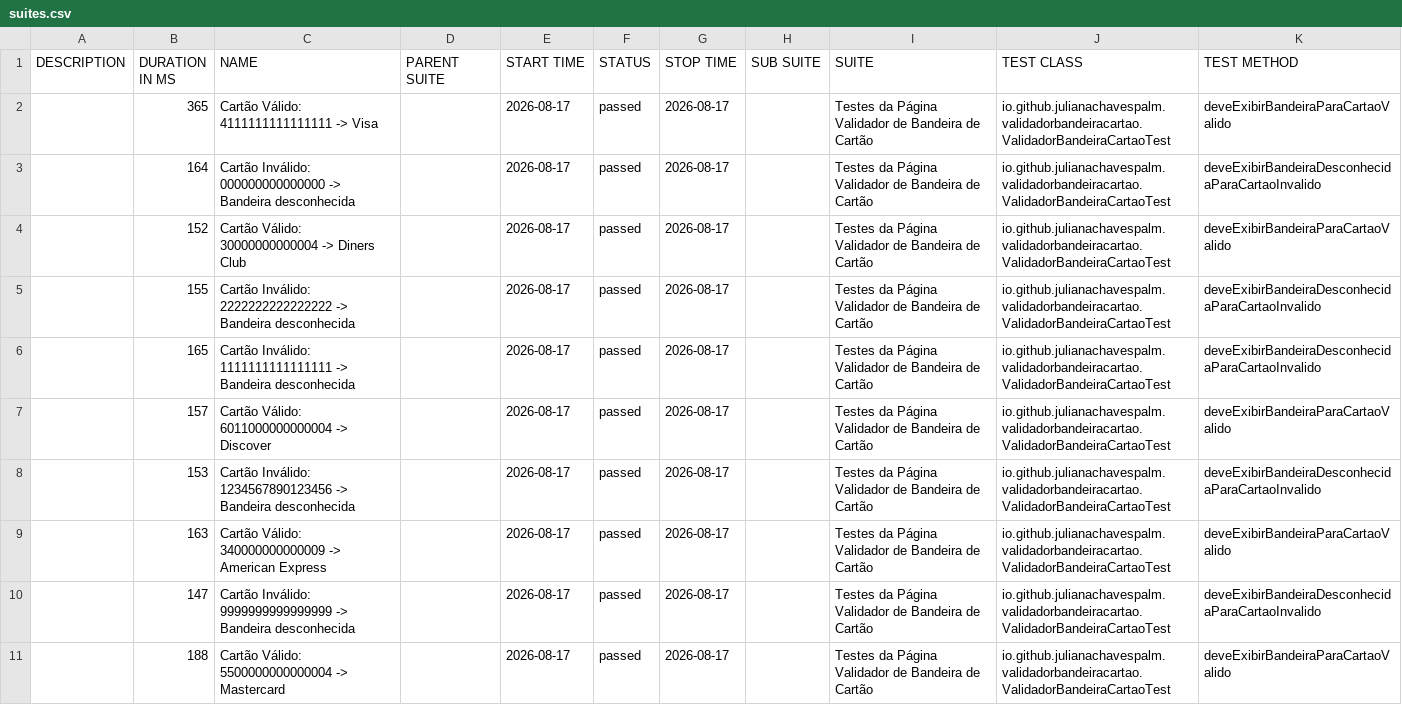
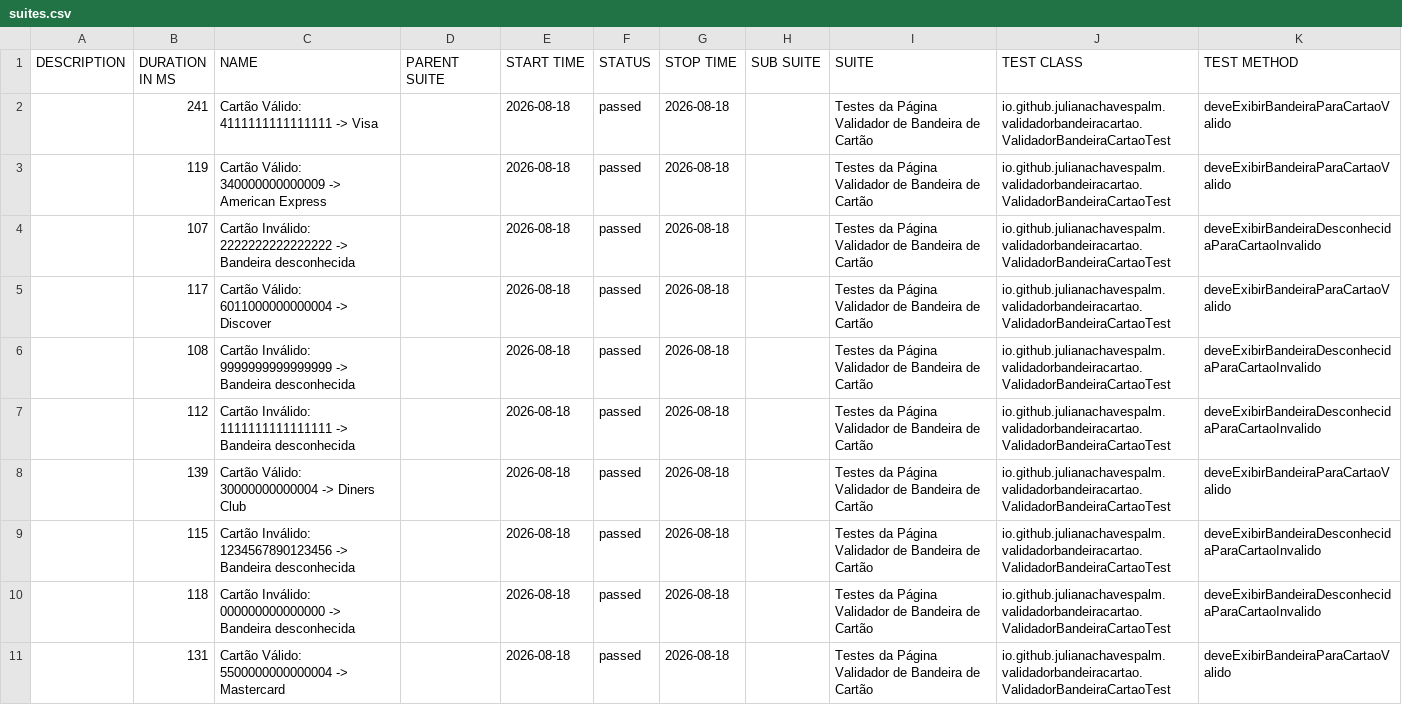
Before and after one commit to julianachavespalm/validadorbandeiracartao, a CSV file: data/suites.csv, drawn as a sheet.

```diff
--- a/data/suites.csv
+++ b/data/suites.csv
@@ -1,11 +1,11 @@
 "DESCRIPTION","DURATION IN MS","NAME","PARENT SUITE","START TIME","STATUS","STOP TIME","SUB SUITE","SUITE","TEST CLASS","TEST METHOD"
-"","365","Cartão Válido: 4111111111111111 -> Visa","","2026-08-17","passed","2026-08-17","","Testes da Página Validador de Bandeira de Cartão","io.github.julianachavespalm.validadorbandeiracartao.ValidadorBandeiraCartaoTest","deveExibirBandeiraParaCartaoValido"
-"","164","Cartão Inválido: 000000000000000 -> Bandeira desconhecida","","2026-08-17","passed","2026-08-17","","Testes da Página Validador de Bandeira de Cartão","io.github.julianachavespalm.validadorbandeiracartao.ValidadorBandeiraCartaoTest","deveExibirBandeiraDesconhecidaParaCartaoInvalido"
-"","152","Cartão Válido: 30000000000004 -> Diners Club","","2026-08-17","passed","2026-08-17","","Testes da Página Validador de Bandeira de Cartão","io.github.julianachavespalm.validadorbandeiracartao.ValidadorBandeiraCartaoTest","deveExibirBandeiraParaCartaoValido"
-"","155","Cartão Inválido: 2222222222222222 -> Bandeira desconhecida","","2026-08-17","passed","2026-08-17","","Testes da Página Validador de Bandeira de Cartão","io.github.julianachavespalm.validadorbandeiracartao.ValidadorBandeiraCartaoTest","deveExibirBandeiraDesconhecidaParaCartaoInvalido"
-"","165","Cartão Inválido: 1111111111111111 -> Bandeira desconhecida","","2026-08-17","passed","2026-08-17","","Testes da Página Validador de Bandeira de Cartão","io.github.julianachavespalm.validadorbandeiracartao.ValidadorBandeiraCartaoTest","deveExibirBandeiraDesconhecidaParaCartaoInvalido"
-"","157","Cartão Válido: 6011000000000004 -> Discover","","2026-08-17","passed","2026-08-17","","Testes da Página Validador de Bandeira de Cartão","io.github.julianachavespalm.validadorbandeiracartao.ValidadorBandeiraCartaoTest","deveExibirBandeiraParaCartaoValido"
-"","153","Cartão Inválido: 1234567890123456 -> Bandeira desconhecida","","2026-08-17","passed","2026-08-17","","Testes da Página Validador de Bandeira de Cartão","io.github.julianachavespalm.validadorbandeiracartao.ValidadorBandeiraCartaoTest","deveExibirBandeiraDesconhecidaParaCartaoInvalido"
-"","163","Cartão Válido: 340000000000009 -> American Express","","2026-08-17","passed","2026-08-17","","Testes da Página Validador de Bandeira de Cartão","io.github.julianachavespalm.validadorbandeiracartao.ValidadorBandeiraCartaoTest","deveExibirBandeiraParaCartaoValido"
-"","147","Cartão Inválido: 9999999999999999 -> Bandeira desconhecida","","2026-08-17","passed","2026-08-17","","Testes da Página Validador de Bandeira de Cartão","io.github.julianachavespalm.validadorbandeiracartao.ValidadorBandeiraCartaoTest","deveExibirBandeiraDesconhecidaParaCartaoInvalido"
-"","188","Cartão Válido: 5500000000000004 -> Mastercard","","2026-08-17","passed","2026-08-17","","Testes da Página Validador de Bandeira de Cartão","io.github.julianachavespalm.validadorbandeiracartao.ValidadorBandeiraCartaoTest","deveExibirBandeiraParaCartaoValido"
+"","241","Cartão Válido: 4111111111111111 -> Visa","","2026-08-18","passed","2026-08-18","","Testes da Página Validador de Bandeira de Cartão","io.github.julianachavespalm.validadorbandeiracartao.ValidadorBandeiraCartaoTest","deveExibirBandeiraParaCartaoValido"
+"","119","Cartão Válido: 340000000000009 -> American Express","","2026-08-18","passed","2026-08-18","","Testes da Página Validador de Bandeira de Cartão","io.github.julianachavespalm.validadorbandeiracartao.ValidadorBandeiraCartaoTest","deveExibirBandeiraParaCartaoValido"
+"","107","Cartão Inválido: 2222222222222222 -> Bandeira desconhecida","","2026-08-18","passed","2026-08-18","","Testes da Página Validador de Bandeira de Cartão","io.github.julianachavespalm.validadorbandeiracartao.ValidadorBandeiraCartaoTest","deveExibirBandeiraDesconhecidaParaCartaoInvalido"
+"","117","Cartão Válido: 6011000000000004 -> Discover","","2026-08-18","passed","2026-08-18","","Testes da Página Validador de Bandeira de Cartão","io.github.julianachavespalm.validadorbandeiracartao.ValidadorBandeiraCartaoTest","deveExibirBandeiraParaCartaoValido"
+"","108","Cartão Inválido: 9999999999999999 -> Bandeira desconhecida","","2026-08-18","passed","2026-08-18","","Testes da Página Validador de Bandeira de Cartão","io.github.julianachavespalm.validadorbandeiracartao.ValidadorBandeiraCartaoTest","deveExibirBandeiraDesconhecidaParaCartaoInvalido"
+"","112","Cartão Inválido: 1111111111111111 -> Bandeira desconhecida","","2026-08-18","passed","2026-08-18","","Testes da Página Validador de Bandeira de Cartão","io.github.julianachavespalm.validadorbandeiracartao.ValidadorBandeiraCartaoTest","deveExibirBandeiraDesconhecidaParaCartaoInvalido"
+"","139","Cartão Válido: 30000000000004 -> Diners Club","","2026-08-18","passed","2026-08-18","","Testes da Página Validador de Bandeira de Cartão","io.github.julianachavespalm.validadorbandeiracartao.ValidadorBandeiraCartaoTest","deveExibirBandeiraParaCartaoValido"
+"","115","Cartão Inválido: 1234567890123456 -> Bandeira desconhecida","","2026-08-18","passed","2026-08-18","","Testes da Página Validador de Bandeira de Cartão","io.github.julianachavespalm.validadorbandeiracartao.ValidadorBandeiraCartaoTest","deveExibirBandeiraDesconhecidaParaCartaoInvalido"
+"","118","Cartão Inválido: 000000000000000 -> Bandeira desconhecida","","2026-08-18","passed","2026-08-18","","Testes da Página Validador de Bandeira de Cartão","io.github.julianachavespalm.validadorbandeiracartao.ValidadorBandeiraCartaoTest","deveExibirBandeiraDesconhecidaParaCartaoInvalido"
+"","131","Cartão Válido: 5500000000000004 -> Mastercard","","2026-08-18","passed","2026-08-18","","Testes da Página Validador de Bandeira de Cartão","io.github.julianachavespalm.validadorbandeiracartao.ValidadorBandeiraCartaoTest","deveExibirBandeiraParaCartaoValido"
```
Also changed, not shown: 42 other files.
